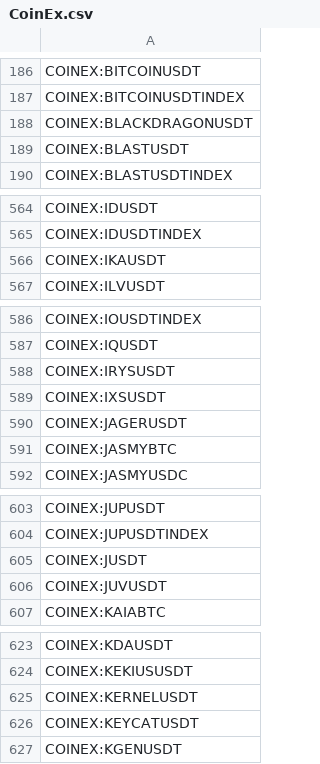
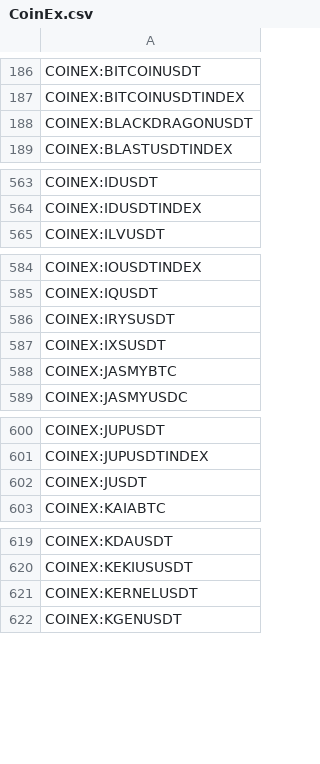
Before and after one commit to CryptowChris/Crypto-Exchanges-Tickers, a CSV file: tickers/CoinEx.csv, drawn as a sheet; only a part is shown, gaps mark what is left out; the diff covers the shown part only.

Commit message:
Update tickers 2026-08-02
Modified CSV files: tickers/CoinEx.csv, tickers/Kucoin.futures.csv, tickers/LBank.csv

Summary of changes:
CoinEx:
  - Removed lines:
    - COINEX:BLASTUSDT
    - COINEX:IKAUSDT
    - COINEX:JAGERUSDT
    - COINEX:JUVUSDT
    - COINEX:KEYCATUSDT
    - COINEX:KTAUSDT
    - COINEX:MORUSDT
    - COINEX:PORUSDT
    - COINEX:REIUSDT

Kucoin.futures:
  - Removed lines:
    - KUCOIN:WLUSDTM.P

LBank:
  + Added lines:
    + LBANK:HPPUSDT
    + LBANK:IDOLUSDT

```diff
--- a/tickers/CoinEx.csv
+++ b/tickers/CoinEx.csv
@@ -188,3 +188,2 @@ COINEX:BITCOINUSDTINDEX
 COINEX:BLACKDRAGONUSDT
-COINEX:BLASTUSDT
 COINEX:BLASTUSDTINDEX
@@ -565,3 +564,2 @@ COINEX:IDUSDT
 COINEX:IDUSDTINDEX
-COINEX:IKAUSDT
 COINEX:ILVUSDT
@@ -589,3 +587,2 @@ COINEX:IRYSUSDT
 COINEX:IXSUSDT
-COINEX:JAGERUSDT
 COINEX:JASMYBTC
@@ -605,3 +602,2 @@ COINEX:JUPUSDTINDEX
 COINEX:JUSDT
-COINEX:JUVUSDT
 COINEX:KAIABTC
@@ -625,3 +621,2 @@ COINEX:KEKIUSUSDT
 COINEX:KERNELUSDT
-COINEX:KEYCATUSDT
 COINEX:KGENUSDT
```
Also changed, not shown: 4 removed rows elsewhere in this file, tickers/Kucoin.futures.csv, tickers/LBank.csv.
